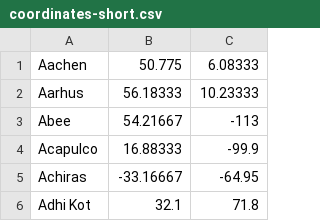
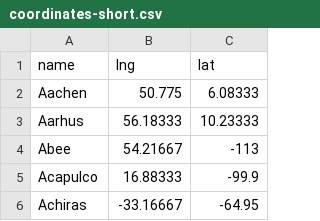
Before and after one commit to carlafdz/llewelyn-project, a CSV file: node-data-prep/coordinates-short.csv, drawn as a sheet; only a part is shown; the shorter side is filled out with more unchanged rows; the diff names each change by its address in the sheet, - before the commit and + after, or states it on an @@ line.

```diff
--- a/node-data-prep/coordinates-short.csv
+++ b/node-data-prep/coordinates-short.csv
+row 1: name | lng | lat
```
Also changed, not shown: 3 other files.
